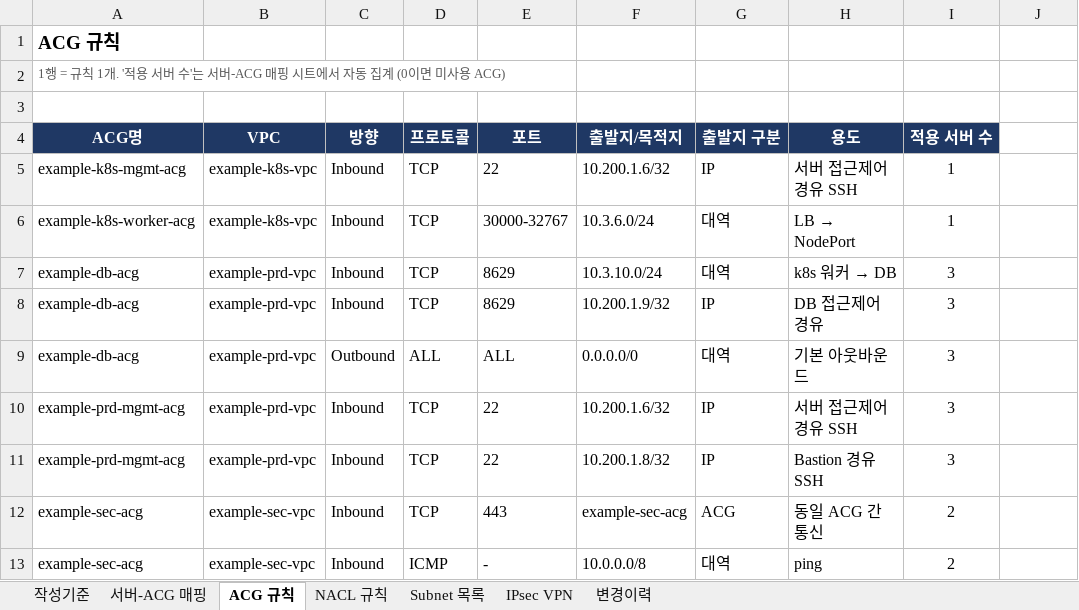
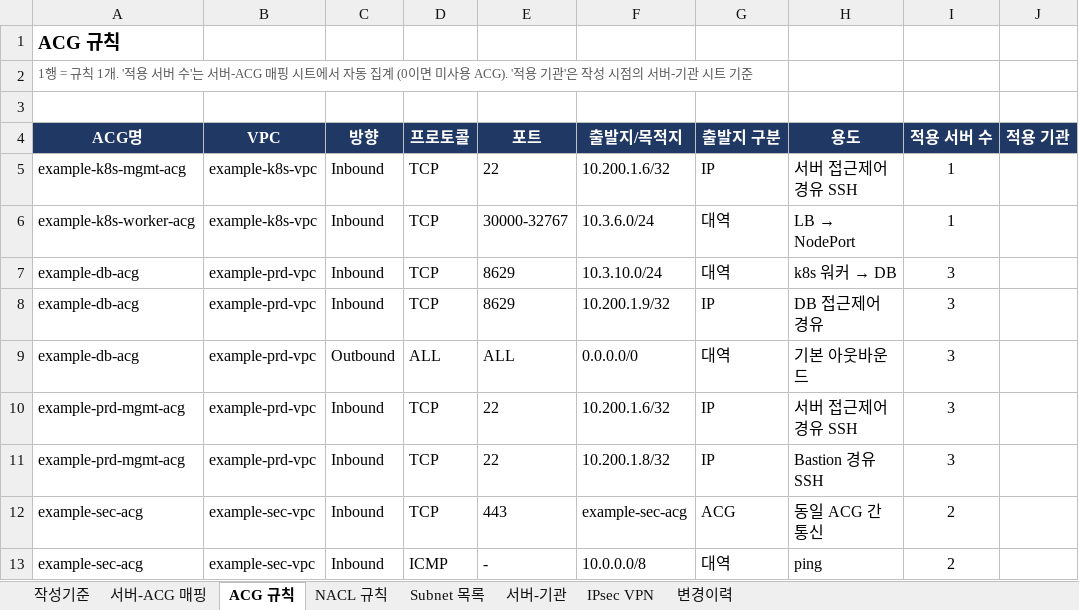
Before and after one commit to Neidn/ncp-nw-report, an Excel workbook: examples/sample_report.xlsx, sheet ACG 규칙, drawn as a sheet; values as stored, in another font and other column widths than the file's, no borders; charts and pictures not drawn; the diff names each change by its address in the sheet, - before the commit and + after, or states it on an @@ line.

```diff
--- a/examples/sample_report.xlsx (sheet ACG 규칙)
+++ b/examples/sample_report.xlsx (sheet ACG 규칙)
+sheet tab: 서버-기관
-A2 (ACG명): …미사용 ACG)
+A2 (ACG명): …미사용 ACG). '적용 기관'은 작성 시점의 서버-기관 시트 기준
-J4: (empty)
+J4: 적용 기관
-J4 fill: none
+J4 fill: #1F3864
```
Also changed, not shown: sheet 서버-ACG 매핑, sheet 작성기준, charts or pictures, 5 other files.
